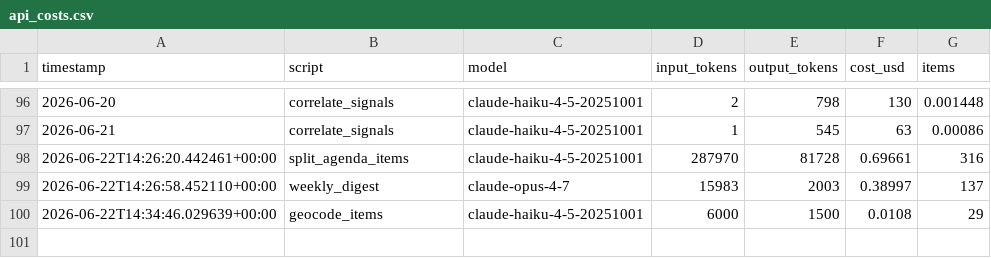
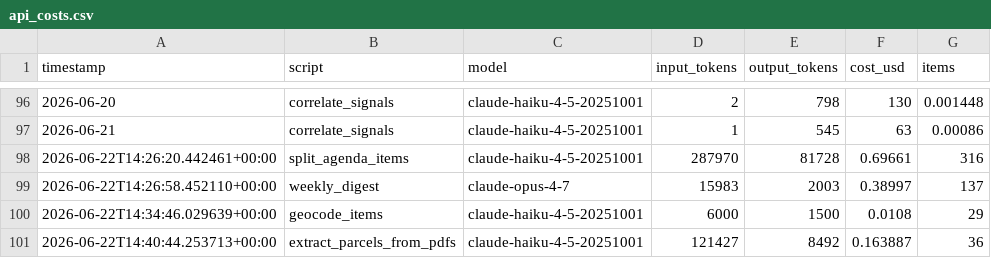
Before and after one commit to camsrigby-hash/tooele-land-intel, a CSV file: data/api_costs.csv, drawn as a sheet; only a part is shown, gaps mark what is left out.

```diff
--- a/data/api_costs.csv
+++ b/data/api_costs.csv
@@ -100 +100,2 @@ timestamp,script,model,input_tokens,output_tokens,cost_usd,items
 2026-06-22T14:34:46.029639+00:00,geocode_items,claude-haiku-4-5-20251001,6000,1500,0.0108,29
+2026-06-22T14:40:44.253713+00:00,extract_parcels_from_pdfs,claude-haiku-4-5-20251001,121427,8492,0.163887,36
```
Also changed, not shown: data/items_geocoded.csv, 2 other files.
